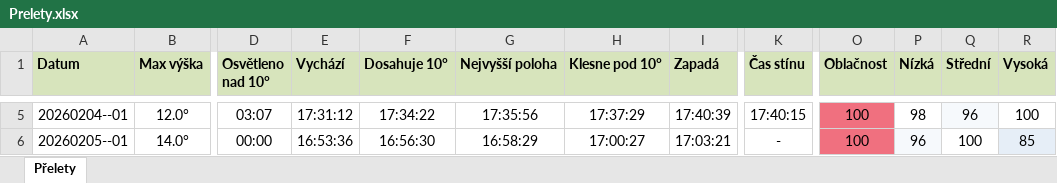
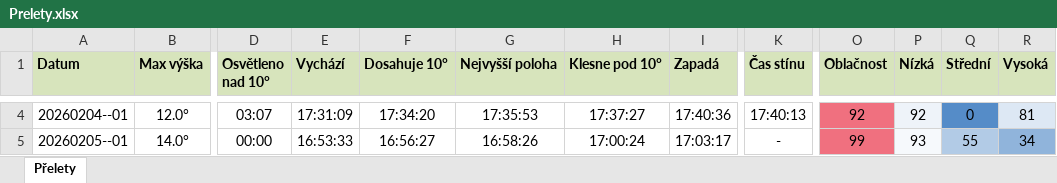
Before and after one commit to LASAR-DoSpace/LASARsat-Transit-Table, an Excel workbook: Prelety.xlsx, sheet Přelety, drawn as a sheet; only a part is shown, gaps mark what is left out; values as stored, in another font and other column widths than the file's, no borders; conditional formats not drawn; addresses are those after the commit; the diff covers the shown part only; the diff names each change by its address in the sheet, - before the commit and + after, or states it on an @@ line.

```diff
--- a/Prelety.xlsx (sheet Přelety)
+++ b/Prelety.xlsx (sheet Přelety)
-E4 (Vychází): 17:31:12
+E4 (Vychází): 17:31:09
-F4 (Dosahuje 10°): 17:34:22
+F4 (Dosahuje 10°): 17:34:20
-G4 (Nejvyšší poloha): 17:35:56
+G4 (Nejvyšší poloha): 17:35:53
-H4 (Klesne pod 10°): 17:37:29
+H4 (Klesne pod 10°): 17:37:27
-I4 (Zapadá): 17:40:39
+I4 (Zapadá): 17:40:36
-K4 (Čas stínu): 17:40:15
+K4 (Čas stínu): 17:40:13
-O4 (Oblačnost): 100
+O4 (Oblačnost): 92
-P4 (Nízká): 98
+P4 (Nízká): 92
-P4 fill: none
+P4 fill: #EEF3F9
-Q4 (Střední): 96
+Q4 (Střední): 0
-Q4 fill: #F6F9FC
+Q4 fill: #558CC8
-R4 (Vysoká): 100
+R4 (Vysoká): 81
-R4 fill: none
+R4 fill: #DDE8F4
-E5 (Vychází): 16:53:36
+E5 (Vychází): 16:53:33
-F5 (Dosahuje 10°): 16:56:30
+F5 (Dosahuje 10°): 16:56:27
-G5 (Nejvyšší poloha): 16:58:29
+G5 (Nejvyšší poloha): 16:58:26
-H5 (Klesne pod 10°): 17:00:27
+H5 (Klesne pod 10°): 17:00:24
-I5 (Zapadá): 17:03:21
+I5 (Zapadá): 17:03:17
-O5 (Oblačnost): 100
+O5 (Oblačnost): 99
-P5 (Nízká): 96
+P5 (Nízká): 93
-Q5 (Střední): 100
+Q5 (Střední): 55
-Q5 fill: none
+Q5 fill: #B2CBE6
-R5 (Vysoká): 85
+R5 (Vysoká): 34
-R5 fill: #E6EEF7
+R5 fill: #90B4DB
```
Also changed, not shown: 1 removed row, 19 edited cells and cell formats elsewhere in this sheet.
